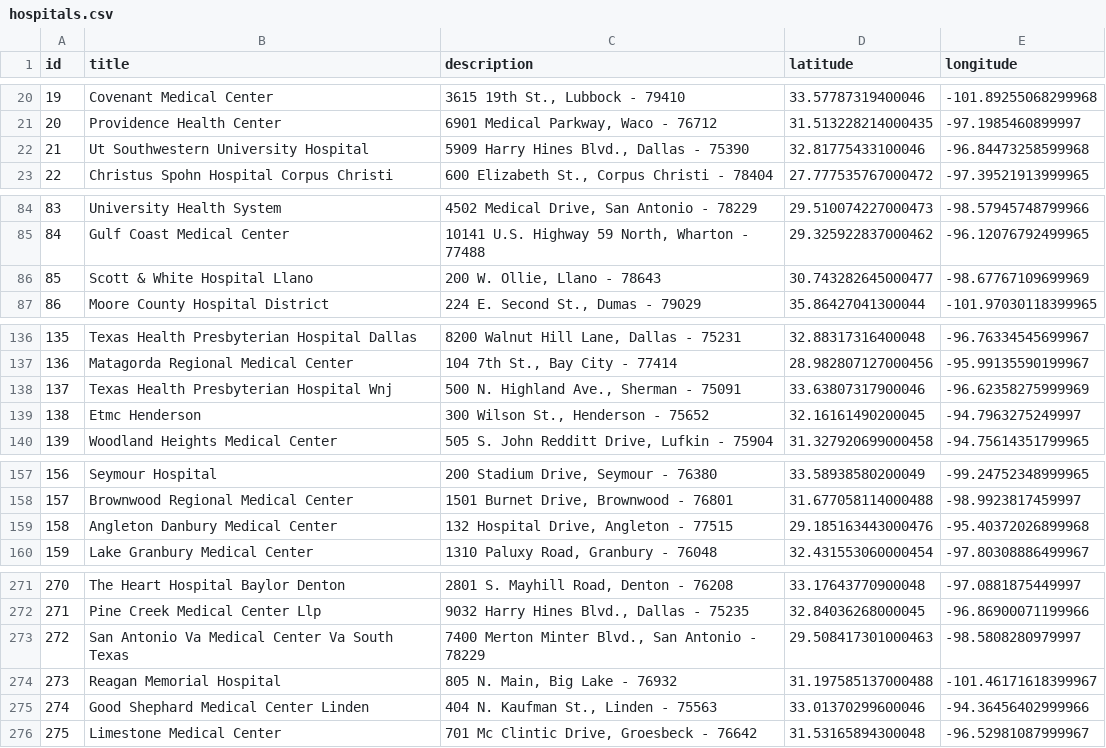
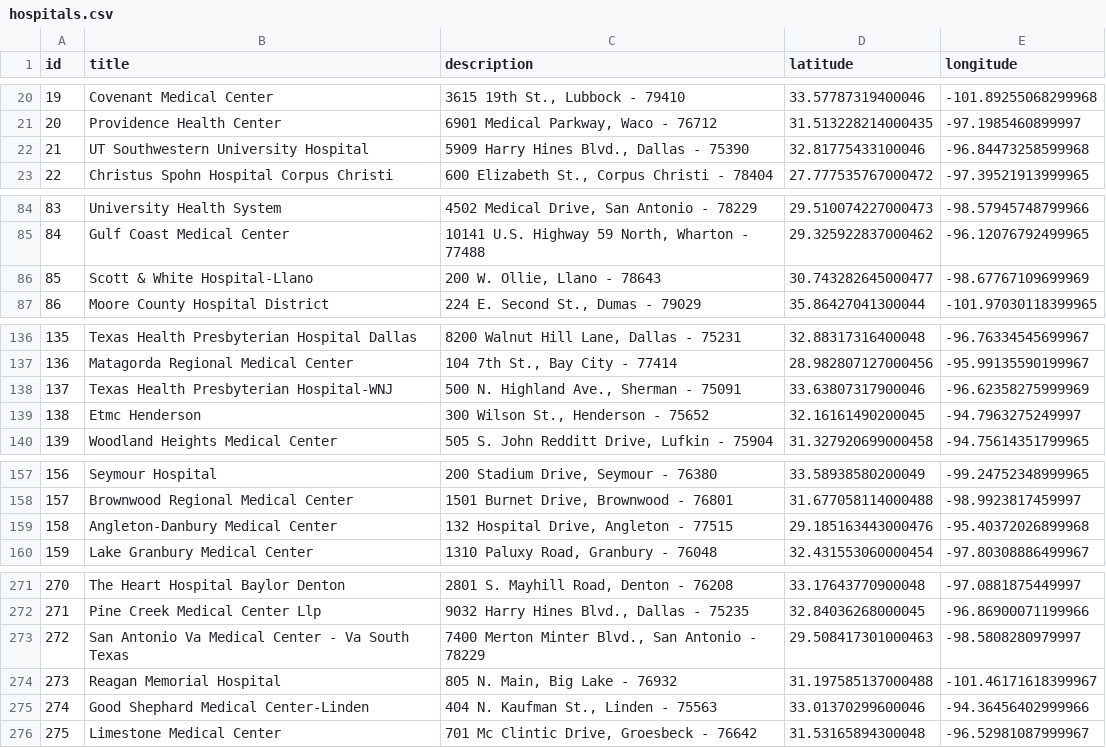
Before and after one commit to texastribune/hospitals.texastribune.org, a CSV file: data/hospitals.csv, drawn as a sheet; only a part is shown, gaps mark what is left out; the diff covers the shown part only.

Commit message:
Update hospitals' names

```diff
--- a/data/hospitals.csv
+++ b/data/hospitals.csv
@@ -21,3 +21,3 @@ id,title,description,latitude,longitude
 20,Providence Health Center,"6901 Medical Parkway, Waco - 76712",31.513228214000435,-97.1985460899997
-21,Ut Southwestern University Hospital,"5909 Harry Hines Blvd., Dallas - 75390",32.81775433100046,-96.84473258599968
+21,UT Southwestern University Hospital,"5909 Harry Hines Blvd., Dallas - 75390",32.81775433100046,-96.84473258599968
 22,Christus Spohn Hospital Corpus Christi,"600 Elizabeth St., Corpus Christi - 78404",27.777535767000472,-97.39521913999965
@@ -85,3 +85,3 @@ id,title,description,latitude,longitude
 84,Gulf Coast Medical Center,"10141 U.S. Highway 59 North, Wharton - 77488",29.325922837000462,-96.12076792499965
-85,Scott & White Hospital Llano,"200 W. Ollie, Llano - 78643",30.743282645000477,-98.67767109699969
+85,Scott & White Hospital-Llano,"200 W. Ollie, Llano - 78643",30.743282645000477,-98.67767109699969
 86,Moore County Hospital District,"224 E. Second St., Dumas - 79029",35.86427041300044,-101.97030118399965
@@ -137,3 +137,3 @@ id,title,description,latitude,longitude
 136,Matagorda Regional Medical Center,"104 7th St., Bay City - 77414",28.982807127000456,-95.99135590199967
-137,Texas Health Presbyterian Hospital Wnj,"500 N. Highland Ave., Sherman - 75091",33.63807317900046,-96.62358275999969
+137,Texas Health Presbyterian Hospital-WNJ,"500 N. Highland Ave., Sherman - 75091",33.63807317900046,-96.62358275999969
 138,Etmc Henderson,"300 Wilson St., Henderson - 75652",32.16161490200045,-94.7963275249997
@@ -158,3 +158,3 @@ id,title,description,latitude,longitude
 157,Brownwood Regional Medical Center,"1501 Burnet Drive, Brownwood - 76801",31.677058114000488,-98.9923817459997
-158,Angleton Danbury Medical Center,"132 Hospital Drive, Angleton - 77515",29.185163443000476,-95.40372026899968
+158,Angleton-Danbury Medical Center,"132 Hospital Drive, Angleton - 77515",29.185163443000476,-95.40372026899968
 159,Lake Granbury Medical Center,"1310 Paluxy Road, Granbury - 76048",32.431553060000454,-97.80308886499967
@@ -272,5 +272,5 @@ id,title,description,latitude,longitude
 271,Pine Creek Medical Center Llp,"9032 Harry Hines Blvd., Dallas - 75235",32.84036268000045,-96.86900071199966
-272,San Antonio Va Medical Center   Va South Texas,"7400 Merton Minter Blvd., San Antonio - 78229",29.508417301000463,-98.5808280979997
+272,San Antonio Va Medical Center - Va South Texas,"7400 Merton Minter Blvd., San Antonio - 78229",29.508417301000463,-98.5808280979997
 273,Reagan Memorial Hospital,"805 N. Main, Big Lake - 76932",31.197585137000488,-101.46171618399967
-274,Good Shephard Medical Center Linden,"404 N. Kaufman St., Linden - 75563",33.01370299600046,-94.36456402999966
+274,Good Shephard Medical Center-Linden,"404 N. Kaufman St., Linden - 75563",33.01370299600046,-94.36456402999966
 275,Limestone Medical Center,"701 Mc Clintic Drive, Groesbeck - 76642",31.53165894300048,-96.52981087999967
```
Also changed, not shown: 9 edited cells elsewhere in this file, 17 other files.
